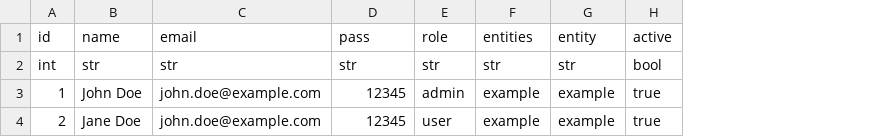
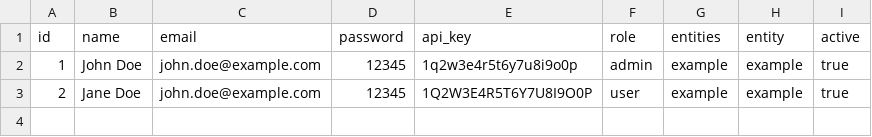
Before and after one commit to plinioprado/ctr1-django, a CSV file: ledger1/dao/csv/user.csv, drawn as a sheet; removed rows and columns are numbered as before the commit, all else as after; the diff names each change by its address in the sheet, - before the commit and + after, or states it on an @@ line.

Commit message:
get user done

```diff
--- a/ledger1/dao/csv/user.csv
+++ b/ledger1/dao/csv/user.csv
+column E (api_key), rows 2-3: 1q2w3e4r5t6y7u8i9o0p | 1Q2W3E4R5T6Y7U8I9O0P
-D1: pass
+D1: password
-row 2: int | str | str | str | str | str | str | bool
```
Also changed, not shown: 9 other files.
